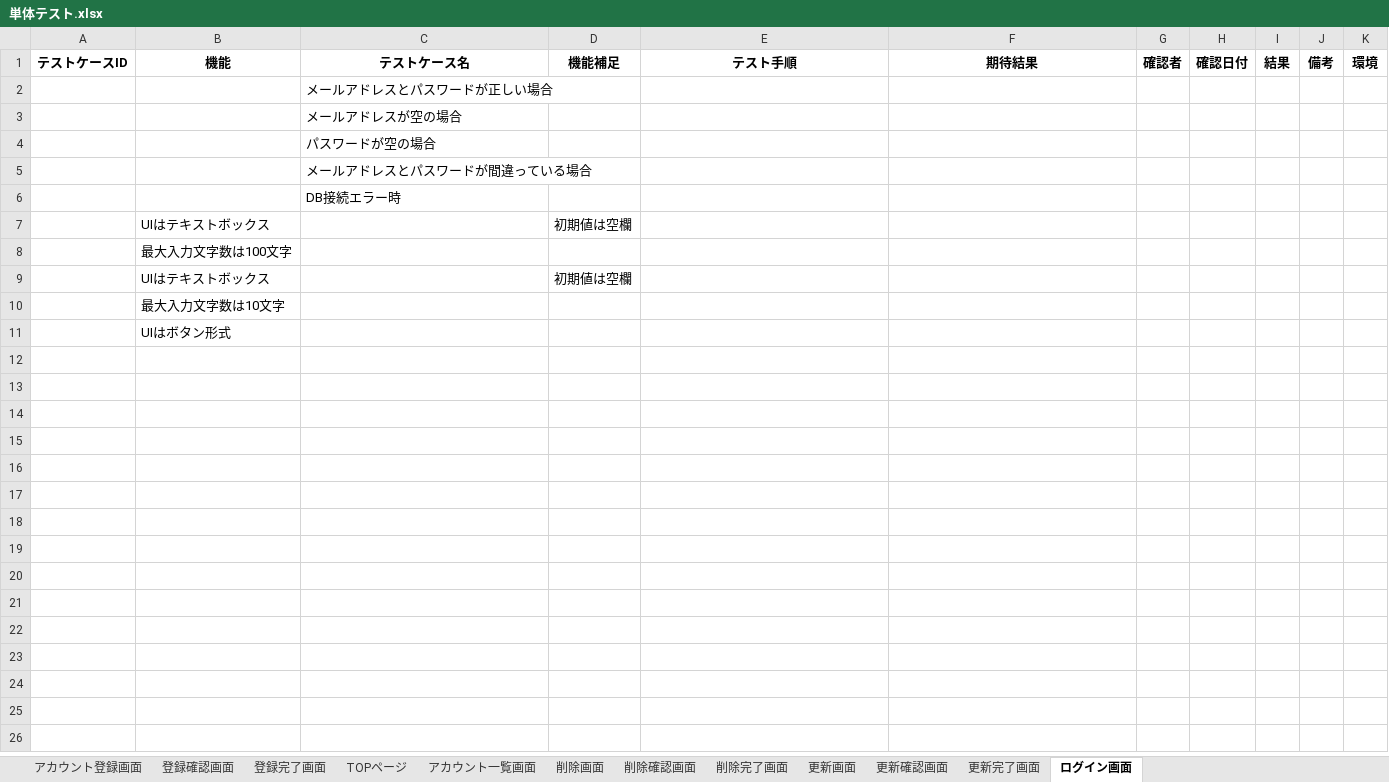
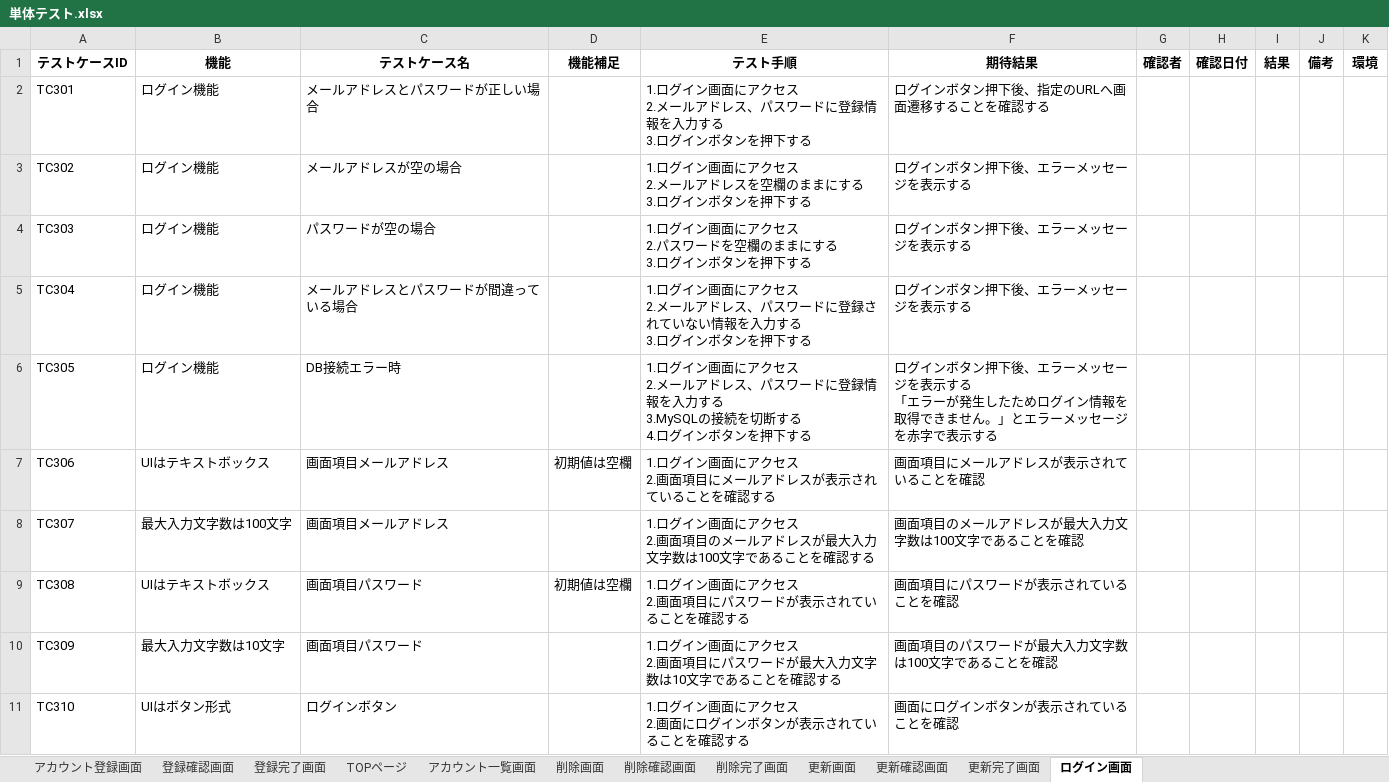
Before and after one commit to yuta02gg/account1, an Excel workbook: 単体テスト.xlsx, sheet ログイン画面, drawn as a sheet; values as stored, in another font and other column widths than the file's, no borders; removed rows and columns are numbered as before the commit, all else as after; ↵ is a line break in a cell; the diff names each change by its address in the sheet, - before the commit and + after, or states it on an @@ line.

```diff
--- a/単体テスト.xlsx (sheet ログイン画面)
+++ b/単体テスト.xlsx (sheet ログイン画面)
-row 2:  |  | メールアドレスとパスワードが正しい場合
-row 3:  |  | メールアドレスが空の場合
-row 4:  |  | パスワードが空の場合
-row 5:  |  | メールアドレスとパスワードが間違っている場合
-row 6:  |  | DB接続エラー時
-row 7:  | UIはテキストボックス |  | 初期値は空欄
-row 8:  | 最大入力文字数は100文字
-row 9:  | UIはテキストボックス |  | 初期値は空欄
-row 10:  | 最大入力文字数は10文字
-row 11:  | UIはボタン形式
+row 2: TC301 | ログイン機能 | メールアドレスとパスワードが正しい場合 |  | 1.ログイン画面にアクセス ↵ 2.メールアドレス、パスワードに登録情報を入力する ↵ 3.ログインボタンを押下する | ログインボタン押下後、指定のURLへ画面遷移することを確認する
+row 3: TC302 | ログイン機能 | メールアドレスが空の場合 |  | 1.ログイン画面にアクセス ↵ 2.メールアドレスを空欄のままにする ↵ 3.ログインボタンを押下する | ログインボタン押下後、エラーメッセージを表示する
+row 4: TC303 | ログイン機能 | パスワードが空の場合 |  | 1.ログイン画面にアクセス ↵ 2.パスワードを空欄のままにする ↵ 3.ログインボタンを押下する | ログインボタン押下後、エラーメッセージを表示する
+row 5: TC304 | ログイン機能 | メールアドレスとパスワードが間違っている場合 |  | 1.ログイン画面にアクセス ↵ 2.メールアドレス、パスワードに登録されていない情報を入力する ↵ 3.ログインボタンを押下する | ログインボタン押下後、エラーメッセージを表示する
+row 6: TC305 | ログイン機能 | DB接続エラー時 |  | 1.ログイン画面にアクセス ↵ 2.メールアドレス、パスワードに登録情報を入力する ↵ 3.MySQLの接続を切断する ↵ 4.ログインボタンを押下する | ログインボタン押下後、エラーメッセージを表示する ↵ 「エラーが発生したためログイン情報を取得できません。」とエラーメッセージを赤字で表示する
+row 7: TC306 | UIはテキストボックス | 画面項目メールアドレス | 初期値は空欄 | 1.ログイン画面にアクセス ↵ 2.画面項目にメールアドレスが表示されていることを確認する | 画面項目にメールアドレスが表示されていることを確認
+row 8: TC307 | 最大入力文字数は100文字 | 画面項目メールアドレス |  | 1.ログイン画面にアクセス ↵ 2.画面項目のメールアドレスが最大入力文字数は100文字であることを確認する | 画面項目のメールアドレスが最大入力文字数は100文字であることを確認
+row 9: TC308 | UIはテキストボックス | 画面項目パスワード | 初期値は空欄 | 1.ログイン画面にアクセス ↵ 2.画面項目にパスワードが表示されていることを確認する | 画面項目にパスワードが表示されていることを確認
+row 10: TC309 | 最大入力文字数は10文字 | 画面項目パスワード |  | 1.ログイン画面にアクセス ↵ 2.画面項目にパスワードが最大入力文字数は10文字であることを確認する | 画面項目のパスワードが最大入力文字数は100文字であることを確認
+row 11: TC310 | UIはボタン形式 | ログインボタン |  | 1.ログイン画面にアクセス ↵ 2.画面にログインボタンが表示されていることを確認する | 画面にログインボタンが表示されていることを確認
```
Also changed, not shown: 結合テスト.xlsx.
